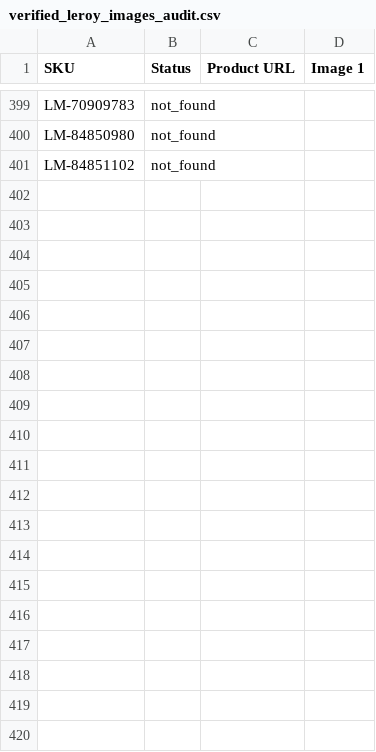
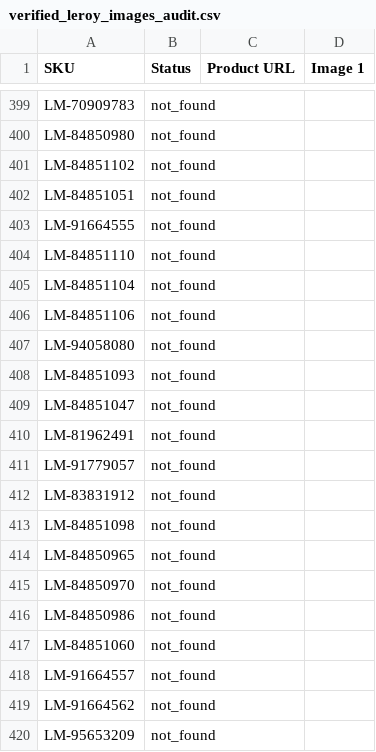
Before and after one commit to nuancedegreg-blip/Sumup-images, a CSV file: verified_leroy_images_audit.csv, drawn as a sheet; only a part is shown, gaps mark what is left out; the diff covers the shown part only.

```diff
--- a/verified_leroy_images_audit.csv
+++ b/verified_leroy_images_audit.csv
@@ -401 +401,20 @@ LM-84850980,not_found,,
 LM-84851102,not_found,,
+LM-84851051,not_found,,
+LM-91664555,not_found,,
+LM-84851110,not_found,,
+LM-84851104,not_found,,
+LM-84851106,not_found,,
+LM-94058080,not_found,,
+LM-84851093,not_found,,
+LM-84851047,not_found,,
+LM-81962491,not_found,,
+LM-91779057,not_found,,
+LM-83831912,not_found,,
+LM-84851098,not_found,,
+LM-84850965,not_found,,
+LM-84850970,not_found,,
+LM-84850986,not_found,,
+LM-84851060,not_found,,
+LM-91664557,not_found,,
+LM-91664562,not_found,,
+LM-95653209,not_found,,
```
Also changed, not shown: 81 added rows elsewhere in this file, 1 other file.
